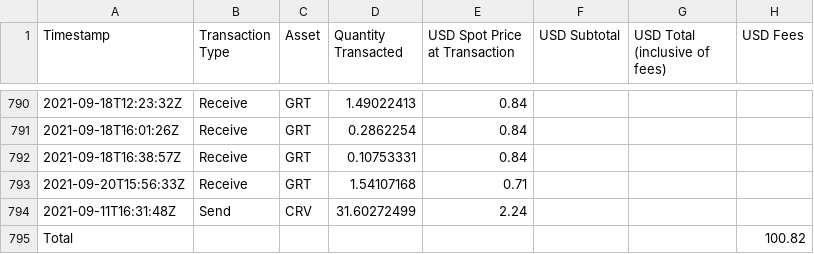
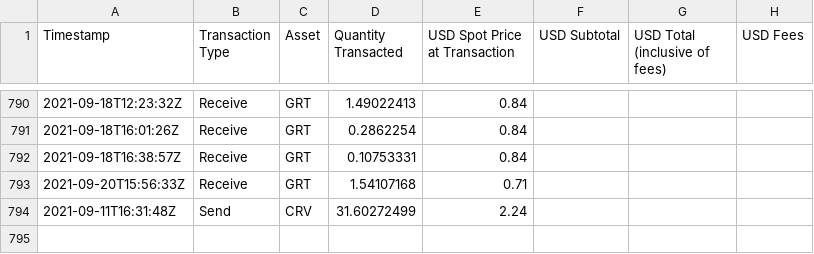
Before and after one commit to amukanya/Cryptocurrency-log, a CSV file: example_log.csv, drawn as a sheet; only a part is shown, gaps mark what is left out; the diff names each change by its address in the sheet, - before the commit and + after, or states it on an @@ line.

```diff
--- a/example_log.csv
+++ b/example_log.csv
-row 795: Total |  |  |  |  |  |  | 100.82
```
Also changed, not shown: 2 other files.
